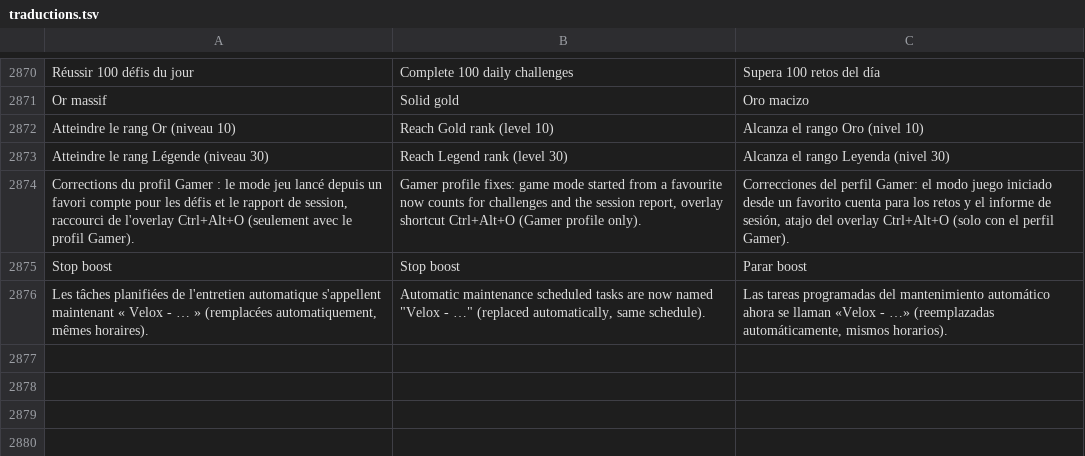
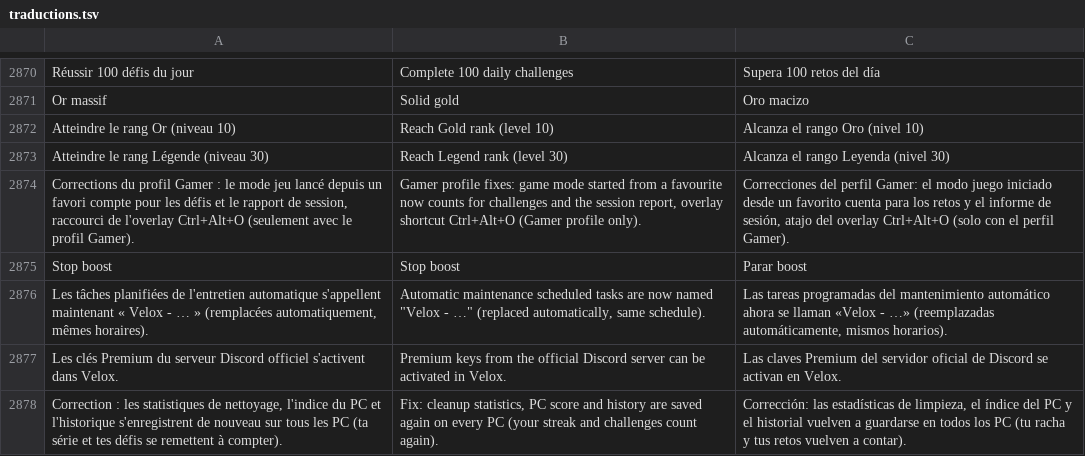
Before and after one commit to damiencoussot-ai/nettoyage-pc, a TSV file: traductions.tsv, drawn as a sheet; only a part is shown, gaps mark what is left out.

```diff
--- a/traductions.tsv
+++ b/traductions.tsv
@@ -2876 +2876,3 @@ Stop boost	Stop boost	Parar boost
 Les tâches planifiées de l'entretien automatique s'appellent maintenant « Velox - … » (remplacées automatiquement, mêmes horaires).	Automatic maintenance scheduled tasks are now named "Velox - …" (replaced automatically, same schedule).	Las tareas programadas del mantenimiento automático ahora se llaman «Velox - …» (reemplazadas automáticamente, mismos horarios).
+Les clés Premium du serveur Discord officiel s'activent dans Velox.	Premium keys from the official Discord server can be activated in Velox.	Las claves Premium del servidor oficial de Discord se activan en Velox.
+Correction : les statistiques de nettoyage, l'indice du PC et l'historique s'enregistrent de nouveau sur tous les PC (ta série et tes défis se remettent à compter).	Fix: cleanup statistics, PC score and history are saved again on every PC (your streak and challenges count again).	Corrección: las estadísticas de limpieza, el índice del PC y el historial vuelven a guardarse en todos los PC (tu racha y tus retos vuelven a contar).
```
Also changed, not shown: 8 other files.
